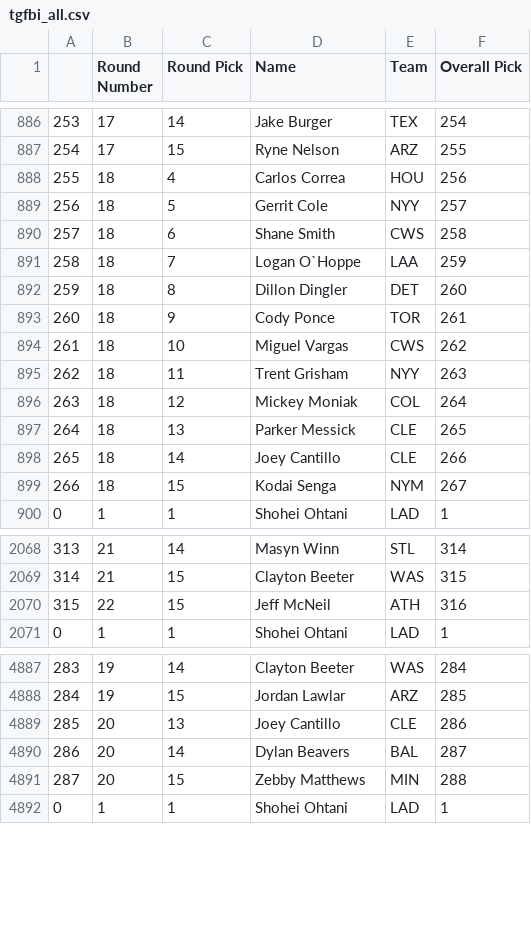
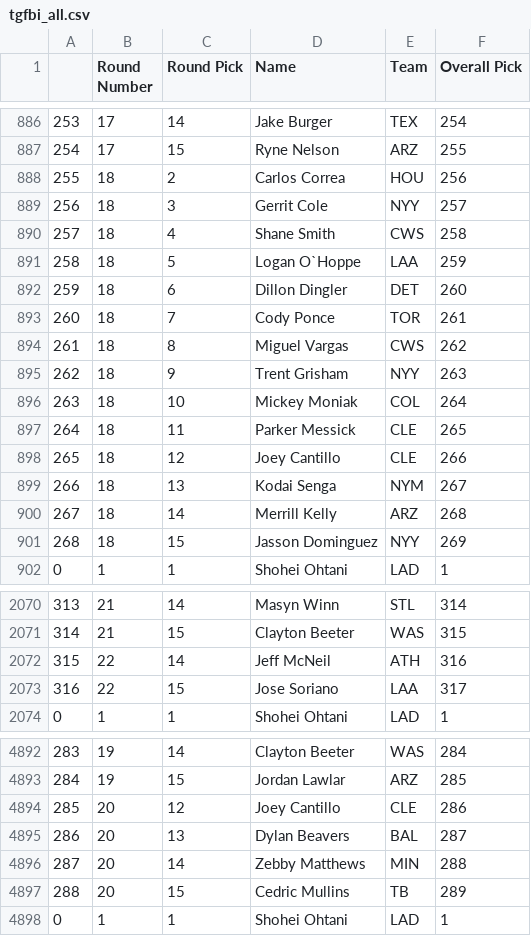
Before and after one commit to fantasy-toolz/tgfbi-draft-tracking, a CSV file: tgfbi_all.csv, drawn as a sheet; only a part is shown, gaps mark what is left out; the diff covers the shown part only.

Commit message:
Updated TGFBI boards

```diff
--- a/tgfbi_all.csv
+++ b/tgfbi_all.csv
@@ -887,14 +887,16 @@
 254,17,15,Ryne Nelson,ARZ,255
-255,18,4,Carlos Correa,HOU,256
-256,18,5,Gerrit Cole,NYY,257
-257,18,6,Shane Smith,CWS,258
-258,18,7,Logan O`Hoppe,LAA,259
-259,18,8,Dillon Dingler,DET,260
-260,18,9,Cody Ponce,TOR,261
-261,18,10,Miguel Vargas,CWS,262
-262,18,11,Trent Grisham,NYY,263
-263,18,12,Mickey Moniak,COL,264
-264,18,13,Parker Messick,CLE,265
-265,18,14,Joey Cantillo,CLE,266
-266,18,15,Kodai Senga,NYM,267
+255,18,2,Carlos Correa,HOU,256
+256,18,3,Gerrit Cole,NYY,257
+257,18,4,Shane Smith,CWS,258
+258,18,5,Logan O`Hoppe,LAA,259
+259,18,6,Dillon Dingler,DET,260
+260,18,7,Cody Ponce,TOR,261
+261,18,8,Miguel Vargas,CWS,262
+262,18,9,Trent Grisham,NYY,263
+263,18,10,Mickey Moniak,COL,264
+264,18,11,Parker Messick,CLE,265
+265,18,12,Joey Cantillo,CLE,266
+266,18,13,Kodai Senga,NYM,267
+267,18,14,Merrill Kelly,ARZ,268
+268,18,15,Jasson Dominguez,NYY,269
 0,1,1,Shohei Ohtani,LAD,1
@@ -2069,3 +2071,4 @@
 314,21,15,Clayton Beeter,WAS,315
-315,22,15,Jeff McNeil,ATH,316
+315,22,14,Jeff McNeil,ATH,316
+316,22,15,Jose Soriano,LAA,317
 0,1,1,Shohei Ohtani,LAD,1
@@ -4888,5 +4893,6 @@
 284,19,15,Jordan Lawlar,ARZ,285
-285,20,13,Joey Cantillo,CLE,286
-286,20,14,Dylan Beavers,BAL,287
-287,20,15,Zebby Matthews,MIN,288
+285,20,12,Joey Cantillo,CLE,286
+286,20,13,Dylan Beavers,BAL,287
+287,20,14,Zebby Matthews,MIN,288
+288,20,15,Cedric Mullins,TB,289
 0,1,1,Shohei Ohtani,LAD,1
```
Also changed, not shown: 5 added rows and 11 edited cells elsewhere in this file, tgfbi_adp.csv, 1 other file.
